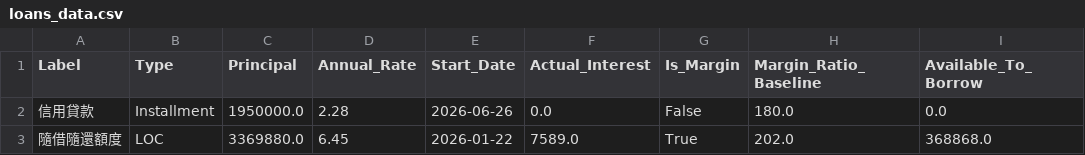
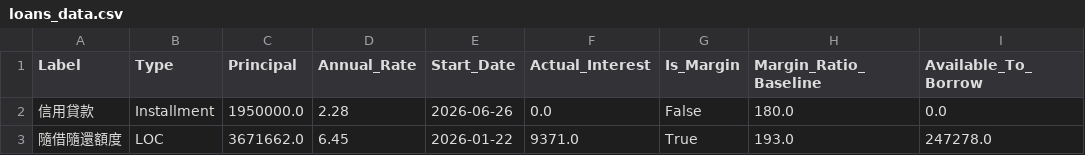
Before and after one commit to JCtheMan97/portfolio-dashboard, a CSV file: loans_data.csv, drawn as a sheet; only a part is shown; the diff names each change by its address in the sheet, - before the commit and + after, or states it on an @@ line.

Commit message:
Update loans_data.csv

```diff
--- a/loans_data.csv
+++ b/loans_data.csv
-C3 (Principal): 3369880.0
+C3 (Principal): 3671662.0
-F3 (Actual_Interest): 7589.0
+F3 (Actual_Interest): 9371.0
-H3 (Margin_Ratio_Baseline): 202.0
+H3 (Margin_Ratio_Baseline): 193.0
-I3 (Available_To_Borrow): 368868.0
+I3 (Available_To_Borrow): 247278.0
```
